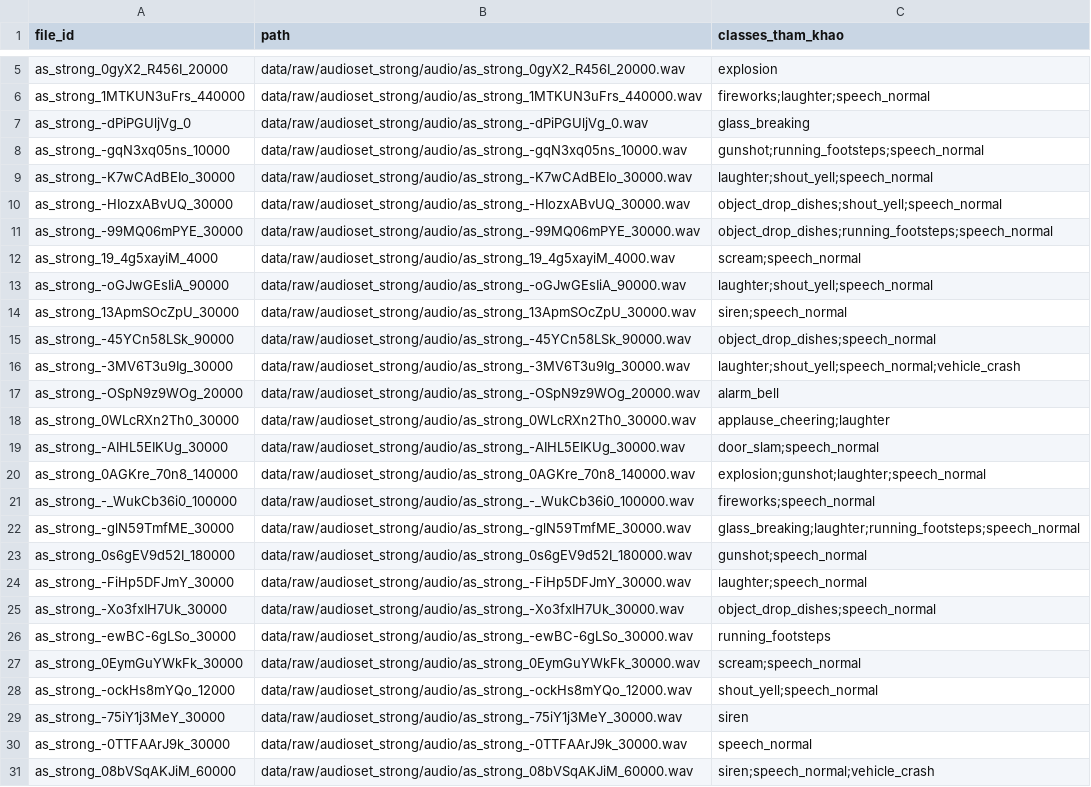
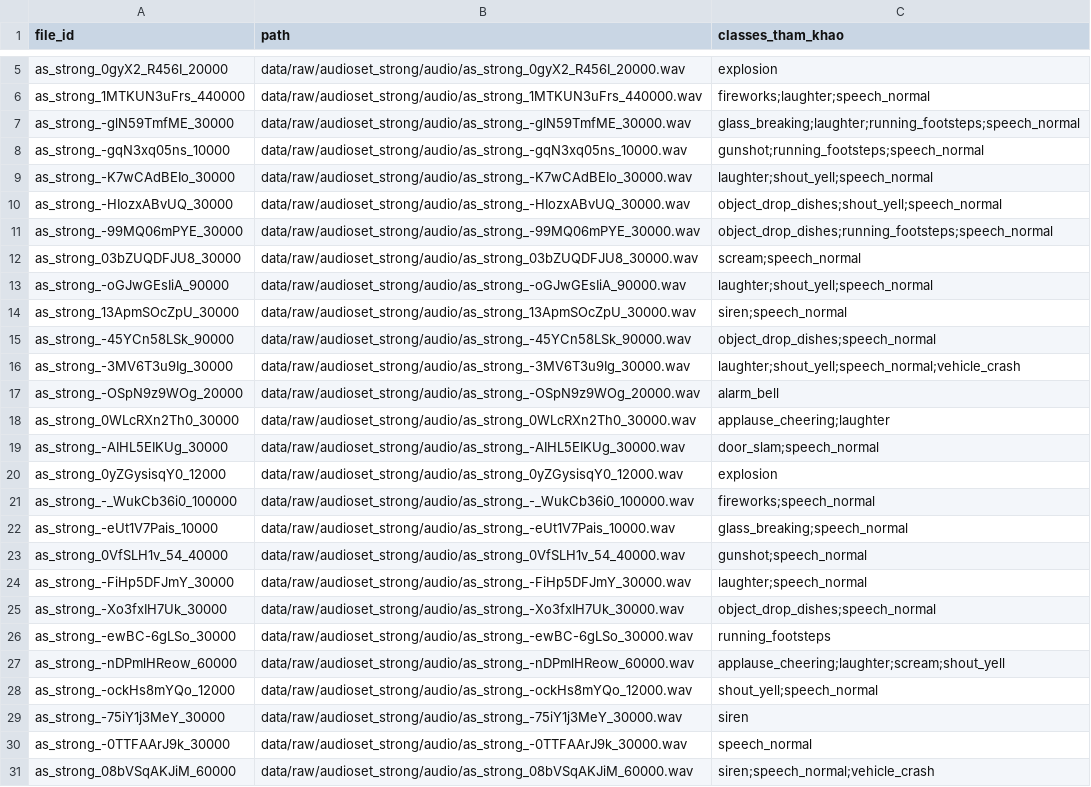
Before and after one commit to paterdubs/audio_security_rag, a CSV file: data/gold/pilot_v1_candidates.csv, drawn as a sheet; only a part is shown, gaps mark what is left out.

Commit message:
docs: xác nhận game/phim tập trung ở nhóm lớp bạo lực trong AudioSet-strong
Vòng thay thế thứ 2 (6 file, sau khi loại 0QlQLIvLpNI): người gán nghe
hết cả 6, xác nhận 6/6 = 100% là game/phim, không có file nào là audio
thật. Đã loại cả 6 (19 dòng raw_manifest.csv, reason_code=synthetic_
or_game_audio), select_gold_pilot.py chọn 5 file thay thế mới.

Tính gộp cả hai vòng: 12/12 file bị loại đều chạm ít nhất một trong 5
lớp {glass_breaking, scream, explosion, gunshot, siren} -- không file
nào bị loại mà chỉ thuộc các lớp "đời thường". Súng nổ/bom/kính vỡ/
tiếng thét THẬT hiếm khi được quay đăng công khai lên YouTube, nên
phần lớn nhãn AudioSet cho các lớp này thực ra đến từ game/phim/dàn
dựng -- đây là mẫu hình cấu trúc của nguồn, không phải trùng hợp ở cỡ
mẫu 12/12 = 100%.

decision_log.md ghi số liệu đầy đủ + khuyến nghị áp dụng chung. Pool
chưa cạn (scream còn 19/22) nhưng các lớp bạo lực sẽ tốn nhiều lượt
nghe hơn hẳn để đủ ≥20 sự kiện/lớp ở cổng §8.5 -- cần ghi vào phần Hạn
chế của khoá luận.

```diff
--- a/data/gold/pilot_v1_candidates.csv
+++ b/data/gold/pilot_v1_candidates.csv
@@ -6,3 +6,3 @@ as_strong_0gyX2_R456I_20000,data/raw/audioset_strong/audio/as_strong_0gyX2_R456I
 as_strong_1MTKUN3uFrs_440000,data/raw/audioset_strong/audio/as_strong_1MTKUN3uFrs_440000.wav,fireworks;laughter;speech_normal
-as_strong_-dPiPGUljVg_0,data/raw/audioset_strong/audio/as_strong_-dPiPGUljVg_0.wav,glass_breaking
+as_strong_-glN59TmfME_30000,data/raw/audioset_strong/audio/as_strong_-glN59TmfME_30000.wav,glass_breaking;laughter;running_footsteps;speech_normal
 as_strong_-gqN3xq05ns_10000,data/raw/audioset_strong/audio/as_strong_-gqN3xq05ns_10000.wav,gunshot;running_footsteps;speech_normal
@@ -11,3 +11,3 @@ as_strong_-HIozxABvUQ_30000,data/raw/audioset_strong/audio/as_strong_-HIozxABvUQ
 as_strong_-99MQ06mPYE_30000,data/raw/audioset_strong/audio/as_strong_-99MQ06mPYE_30000.wav,object_drop_dishes;running_footsteps;speech_normal
-as_strong_19_4g5xayiM_4000,data/raw/audioset_strong/audio/as_strong_19_4g5xayiM_4000.wav,scream;speech_normal
+as_strong_03bZUQDFJU8_30000,data/raw/audioset_strong/audio/as_strong_03bZUQDFJU8_30000.wav,scream;speech_normal
 as_strong_-oGJwGEsIiA_90000,data/raw/audioset_strong/audio/as_strong_-oGJwGEsIiA_90000.wav,laughter;shout_yell;speech_normal
@@ -19,6 +19,6 @@ as_strong_0WLcRXn2Th0_30000,data/raw/audioset_strong/audio/as_strong_0WLcRXn2Th0
 as_strong_-AIHL5EIKUg_30000,data/raw/audioset_strong/audio/as_strong_-AIHL5EIKUg_30000.wav,door_slam;speech_normal
-as_strong_0AGKre_70n8_140000,data/raw/audioset_strong/audio/as_strong_0AGKre_70n8_140000.wav,explosion;gunshot;laughter;speech_normal
+as_strong_0yZGysisqY0_12000,data/raw/audioset_strong/audio/as_strong_0yZGysisqY0_12000.wav,explosion
 as_strong_-_WukCb36i0_100000,data/raw/audioset_strong/audio/as_strong_-_WukCb36i0_100000.wav,fireworks;speech_normal
-as_strong_-glN59TmfME_30000,data/raw/audioset_strong/audio/as_strong_-glN59TmfME_30000.wav,glass_breaking;laughter;running_footsteps;speech_normal
-as_strong_0s6gEV9d52I_180000,data/raw/audioset_strong/audio/as_strong_0s6gEV9d52I_180000.wav,gunshot;speech_normal
+as_strong_-eUt1V7Pais_10000,data/raw/audioset_strong/audio/as_strong_-eUt1V7Pais_10000.wav,glass_breaking;speech_normal
+as_strong_0VfSLH1v_54_40000,data/raw/audioset_strong/audio/as_strong_0VfSLH1v_54_40000.wav,gunshot;speech_normal
 as_strong_-FiHp5DFJmY_30000,data/raw/audioset_strong/audio/as_strong_-FiHp5DFJmY_30000.wav,laughter;speech_normal
@@ -26,3 +26,3 @@ as_strong_-Xo3fxIH7Uk_30000,data/raw/audioset_strong/audio/as_strong_-Xo3fxIH7Uk
 as_strong_-ewBC-6gLSo_30000,data/raw/audioset_strong/audio/as_strong_-ewBC-6gLSo_30000.wav,running_footsteps
-as_strong_0EymGuYWkFk_30000,data/raw/audioset_strong/audio/as_strong_0EymGuYWkFk_30000.wav,scream;speech_normal
+as_strong_-nDPmlHReow_60000,data/raw/audioset_strong/audio/as_strong_-nDPmlHReow_60000.wav,applause_cheering;laughter;scream;shout_yell
 as_strong_-ockHs8mYQo_12000,data/raw/audioset_strong/audio/as_strong_-ockHs8mYQo_12000.wav,shout_yell;speech_normal
```
Also changed, not shown: 4 other files.
